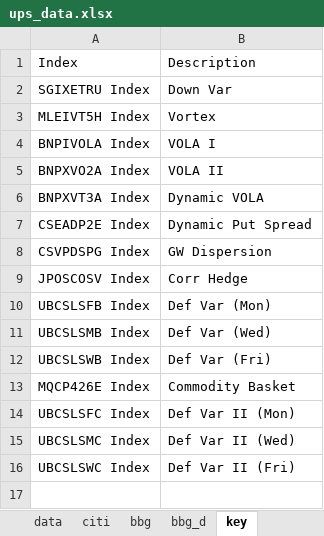
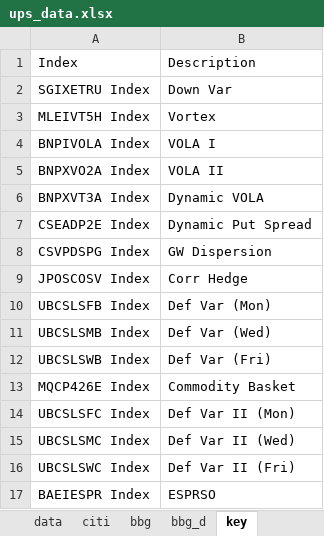
Before and after one commit to pforjoeUPS/RMP, an Excel workbook: EquityHedging/data/update_data/ups_data.xlsx, sheet key, drawn as a sheet; values as stored, in another font and other column widths than the file's, no borders; the diff names each change by its address in the sheet, - before the commit and + after, or states it on an @@ line.

Commit message:
update ups data for esprso

```diff
--- a/EquityHedging/data/update_data/ups_data.xlsx (sheet key)
+++ b/EquityHedging/data/update_data/ups_data.xlsx (sheet key)
+row 17: BAEIESPR Index | ESPRSO
```
